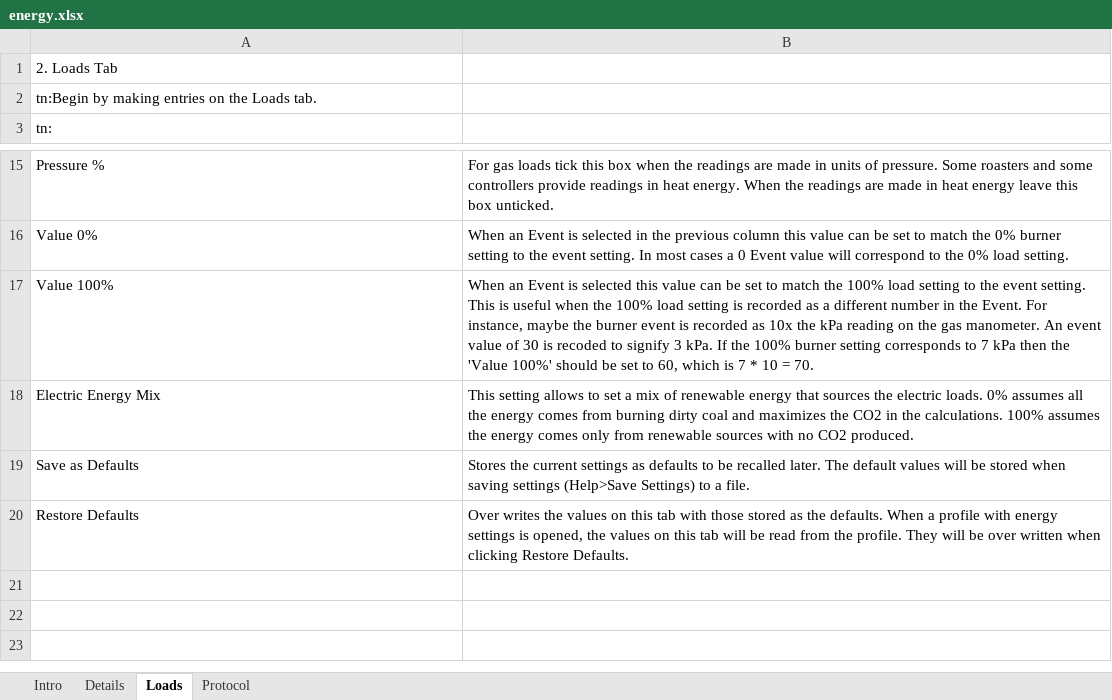
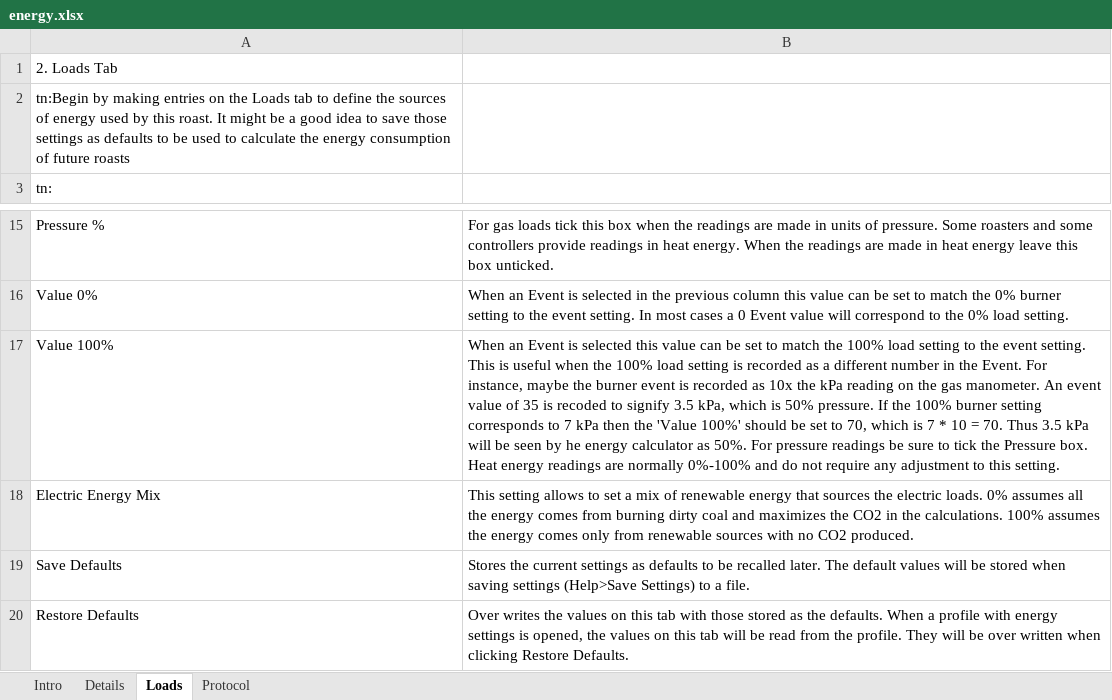
Before and after one commit to roundfile/new-builds, an Excel workbook: doc/help_dialogs/Input_files/energy.xlsx, sheet Loads, drawn as a sheet; only a part is shown, gaps mark what is left out; values as stored, in another font and other column widths than the file's, no borders; the diff names each change by its address in the sheet, - before the commit and + after, or states it on an @@ line.

```diff
--- a/doc/help_dialogs/Input_files/energy.xlsx (sheet Loads)
+++ b/doc/help_dialogs/Input_files/energy.xlsx (sheet Loads)
-A2: …the Loads tab.
+A2: …the Loads tab to define the sources of energy used by this roast. It might be a good idea to save those settings as defaults to be used to calculate the energy consumption of future roasts
-B17: …value of 30 is recoded to signify 3 kPa. If the 100% burner setting corresponds to 7 kPa then the 'Value 100%' should be set to 60, which is 7 * 10 = 70.
+B17: …value of 35 is recoded to signify 3.5 kPa, which is 50% pressure. If the 100% burner setting corresponds to 7 kPa then the 'Value 100%' should be set to 70, which is 7 * 10 = 70. Thus 3.5 kPa will be seen by he energy calculator as 50%. For pressure readings be sure to tick the Pressure box. Heat energy readings are normally 0%-100% and do not require any adjustment to this setting.
-A19: Save as Defaults
+A19: Save Defaults
```
Also changed, not shown: sheet Protocol, 41 other files.
